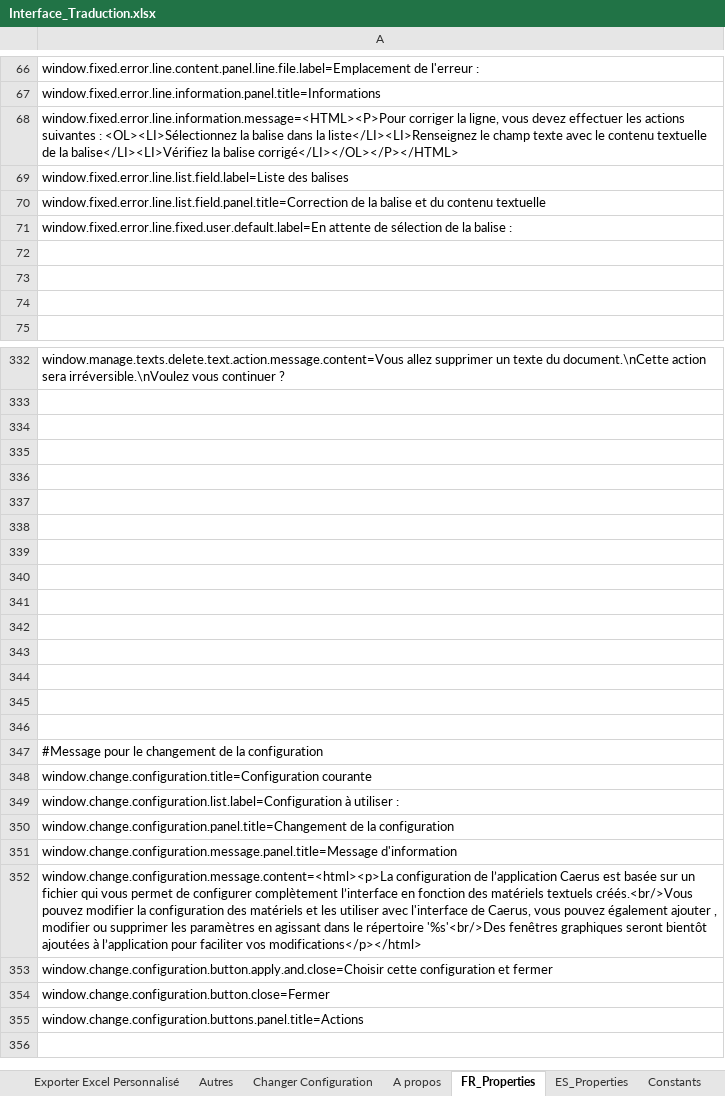
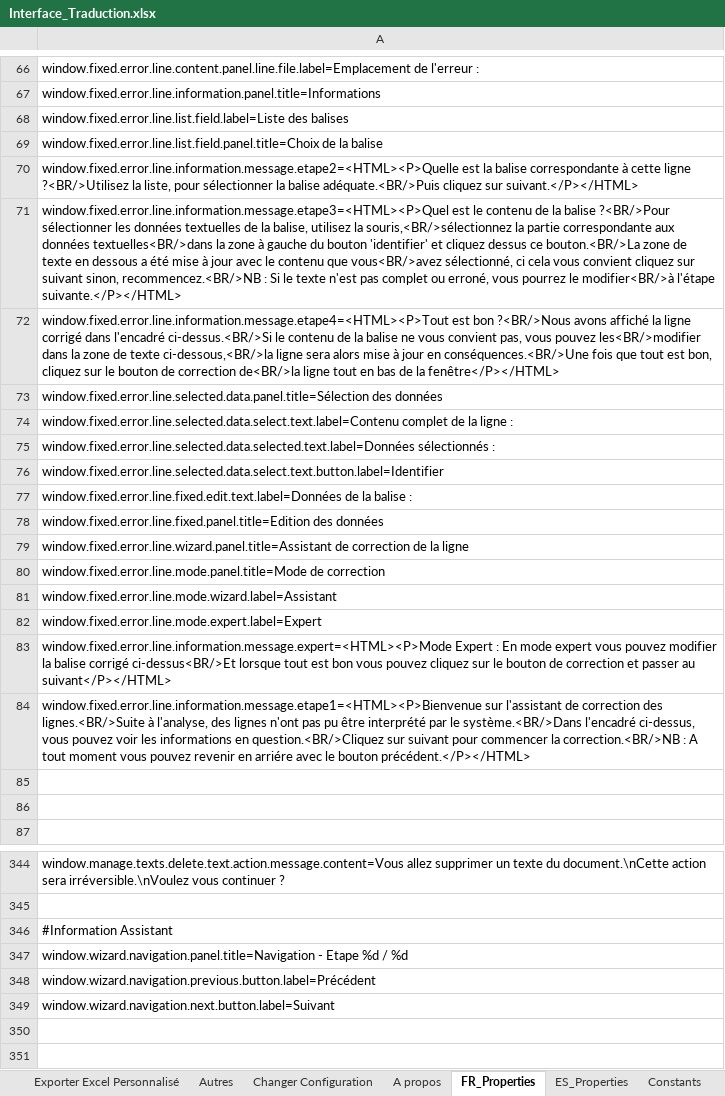
Before and after one commit to Jeremy-Leda/Caerus, an Excel workbook: Interface_Traduction.xlsx, sheet FR_Properties, drawn as a sheet; only a part is shown, gaps mark what is left out; the shorter side is filled out with more unchanged rows; values as stored, in another font and other column widths than the file's, no borders; removed rows and columns are numbered as before the commit, all else as after; the diff names each change by its address in the sheet, - before the commit and + after, or states it on an @@ line.

Commit message:
Modification de la correction des lignes pour intégrer un assistant.

```diff
--- a/Interface_Traduction.xlsx (sheet FR_Properties)
+++ b/Interface_Traduction.xlsx (sheet FR_Properties)
-row 68: window.fixed.error.line.information.message=<HTML><P>Pour corriger la ligne, vous devez effectuer les actions suivantes : <OL><LI>Sélectionnez la balise dans la liste</LI><LI>Renseignez le champ texte avec le contenu textuelle de la balise</LI><LI>Vérifiez la balise corrigé</LI></OL></P></HTML>
-A69: window.fixed.error.line.list.field.panel.title=Correction de la balise et du contenu textuelle
+A69: window.fixed.error.line.list.field.panel.title=Choix de la balise
-A70: window.fixed.error.line.fixed.user.default.label=En attente de sélection de la balise :
+A70: window.fixed.error.line.information.message.etape2=<HTML><P>Quelle est la balise correspondante à cette ligne ?<BR/>Utilisez la liste, pour sélectionner la balise adéquate.<BR/>Puis cliquez sur suivant.</P></HTML>
-A71: (empty)
+A71: window.fixed.error.line.information.message.etape3=<HTML><P>Quel est le contenu de la balise ?<BR/>Pour sélectionner les données textuelles de la balise, utilisez la souris,<BR/>sélectionnez la partie correspondante aux données textuelles<BR/>dans la zone à gauche du bouton 'identifier' et cliquez dessus ce bouton.<BR/>La zone de texte en dessous a été mise à jour avec le contenu que vous<BR/>avez sélectionné, ci cela vous convient cliquez sur suivant sinon, recommencez.<BR/>NB : Si le texte n'est pas complet ou erroné, vous pourrez le modifier<BR/>à l'étape suivante.</P></HTML>
+row 72: window.fixed.error.line.information.message.etape4=<HTML><P>Tout est bon ?<BR/>Nous avons affiché la ligne corrigé dans l'encadré ci-dessus.<BR/>Si le contenu de la balise ne vous convient pas, vous pouvez les<BR/>modifier dans la zone de texte ci-dessous,<BR/>la ligne sera alors mise à jour en conséquences.<BR/>Une fois que tout est bon, cliquez sur le bouton de correction de<BR/>la ligne tout en bas de la fenêtre</P></HTML>
+row 73: window.fixed.error.line.selected.data.panel.title=Sélection des données
+row 74: window.fixed.error.line.selected.data.select.text.label=Contenu complet de la ligne :
+row 75: window.fixed.error.line.selected.data.selected.text.label=Données sélectionnés :
+row 76: window.fixed.error.line.selected.data.select.text.button.label=Identifier
+row 77: window.fixed.error.line.fixed.edit.text.label=Données de la balise :
+row 78: window.fixed.error.line.fixed.panel.title=Edition des données
+row 79: window.fixed.error.line.wizard.panel.title=Assistant de correction de la ligne
+row 80: window.fixed.error.line.mode.panel.title=Mode de correction
+row 81: window.fixed.error.line.mode.wizard.label=Assistant
+row 82: window.fixed.error.line.mode.expert.label=Expert
+row 83: window.fixed.error.line.information.message.expert=<HTML><P>Mode Expert : En mode expert vous pouvez modifier la balise corrigé ci-dessus<BR/>Et lorsque tout est bon vous pouvez cliquez sur le bouton de correction et passer au suivant</P></HTML>
+row 84: window.fixed.error.line.information.message.etape1=<HTML><P>Bienvenue sur l'assistant de correction des lignes.<BR/>Suite à l'analyse, des lignes n'ont pas pu être interprété par le système.<BR/>Dans l'encadré ci-dessus, vous pouvez voir les informations en question.<BR/>Cliquez sur suivant pour commencer la correction.<BR/>NB : A tout moment vous pouvez revenir en arriére avec le bouton précédent.</P></HTML>
-A346: (empty)
+A346: #Information Assistant
-A347: (empty)
+A347: window.wizard.navigation.panel.title=Navigation - Etape %d / %d
-A348: (empty)
+A348: window.wizard.navigation.previous.button.label=Précédent
-A349: (empty)
+A349: window.wizard.navigation.next.button.label=Suivant
```
Also changed, not shown: sheet Fenêtre erreur ligne, sheet ES_Properties, sheet Constants, sheet Autres, formulas that keep their value, charts or pictures, 10 other files.
